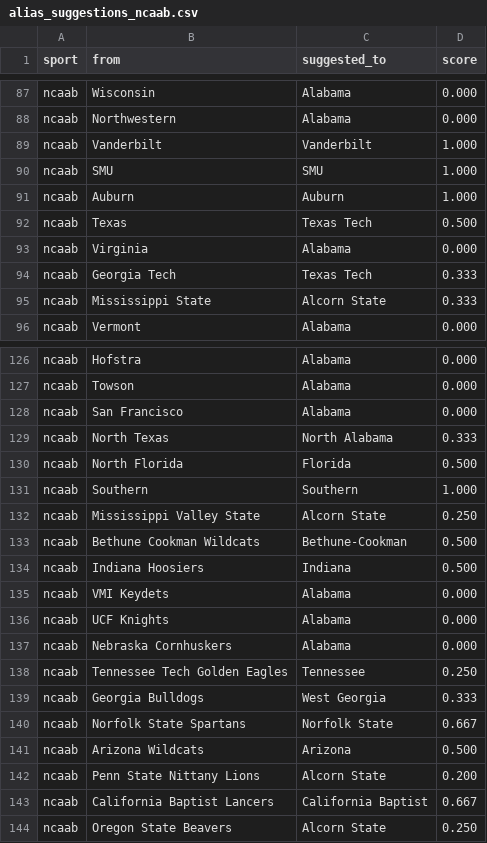
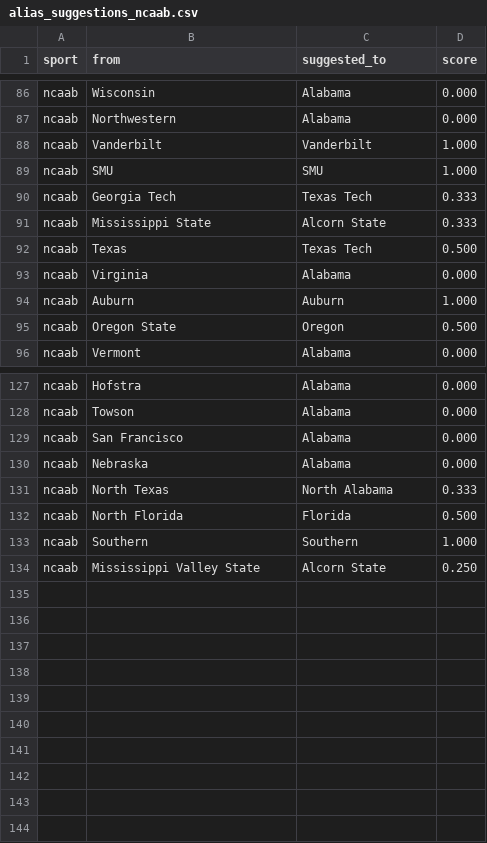
Before and after one commit to cterpening/What_Channel_Is_The_Game, a CSV file: alias_suggestions_ncaab.csv, drawn as a sheet; only a part is shown, gaps mark what is left out; removed rows and columns are numbered as before the commit, all else as after; the diff covers the shown part only; the diff names each change by its address in the sheet, - before the commit and + after, or states it on an @@ line.

```diff
--- a/alias_suggestions_ncaab.csv
+++ b/alias_suggestions_ncaab.csv
@@ row 94 moved to row 90: ncaab @@
@@ row 95 moved to row 91: ncaab @@
@@ row 91 moved to row 94: ncaab @@
+row 95: ncaab | Oregon State | Oregon | 0.500
+row 130: ncaab | Nebraska | Alabama | 0.000
-row 133: ncaab | Bethune Cookman Wildcats | Bethune-Cookman | 0.500
-row 134: ncaab | Indiana Hoosiers | Indiana | 0.500
-row 135: ncaab | VMI Keydets | Alabama | 0.000
-row 136: ncaab | UCF Knights | Alabama | 0.000
-row 137: ncaab | Nebraska Cornhuskers | Alabama | 0.000
-row 138: ncaab | Tennessee Tech Golden Eagles | Tennessee | 0.250
-row 139: ncaab | Georgia Bulldogs | West Georgia | 0.333
-row 140: ncaab | Norfolk State Spartans | Norfolk State | 0.667
-row 141: ncaab | Arizona Wildcats | Arizona | 0.500
-row 142: ncaab | Penn State Nittany Lions | Alcorn State | 0.200
-row 143: ncaab | California Baptist Lancers | California Baptist | 0.667
-row 144: ncaab | Oregon State Beavers | Alcorn State | 0.250
```
Also changed, not shown: 5 added rows, 5 removed rows, 6 moved rows and 22 edited cells elsewhere in this file, alias_suggestions_nba.csv, alias_suggestions_nfl.csv, 4 other files.
